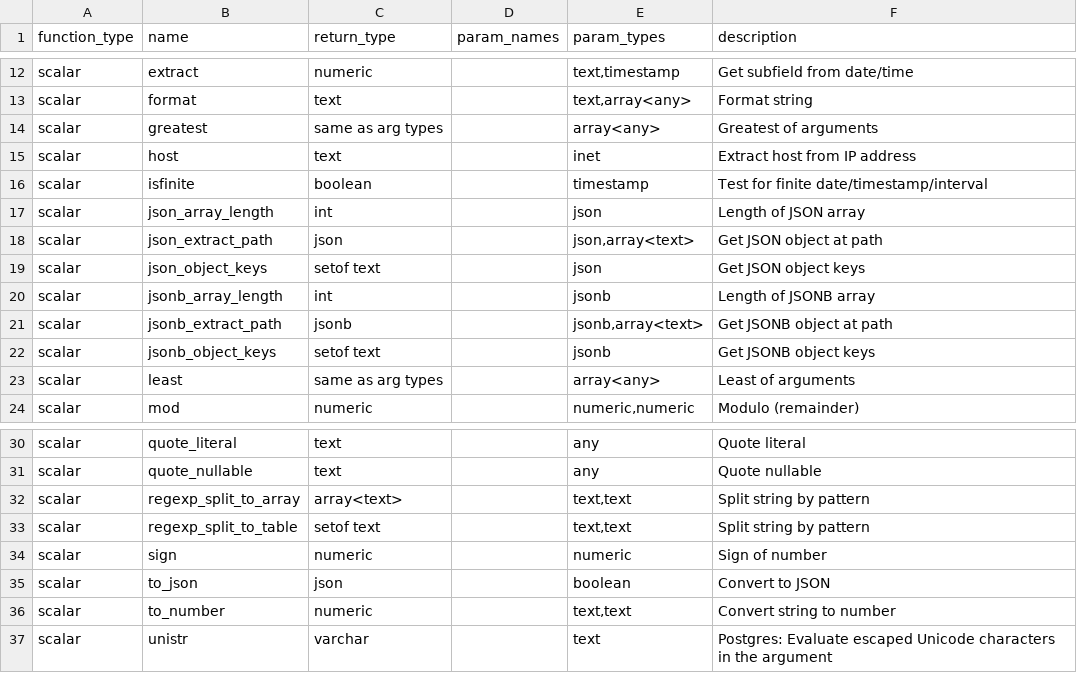
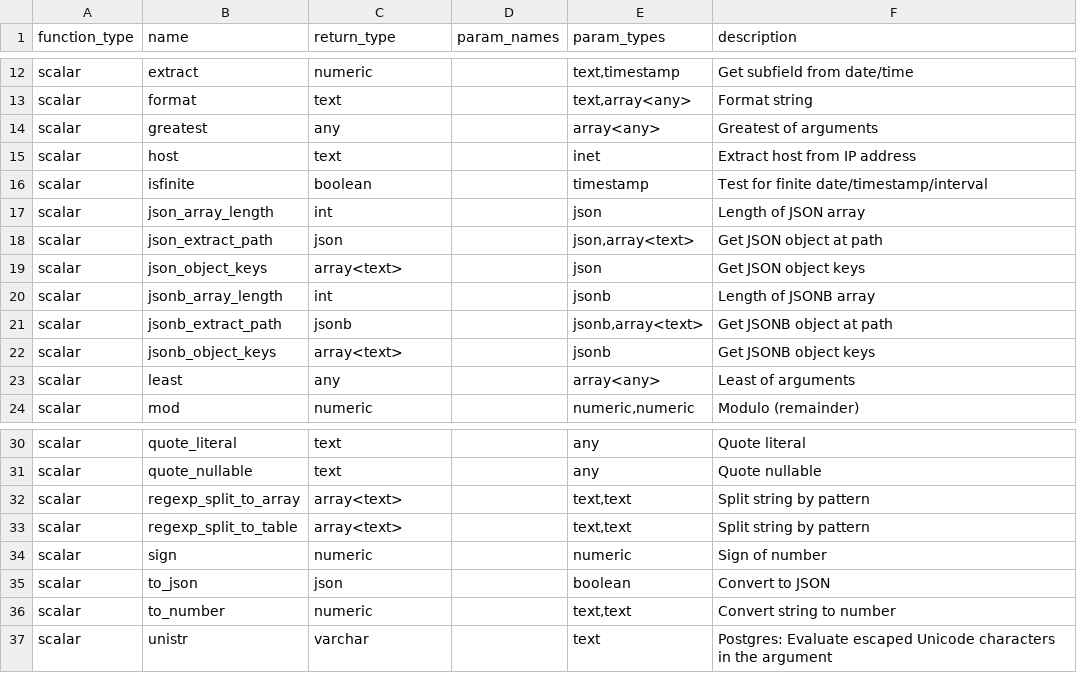
Before and after one commit to Canner/wren-engine, a CSV file: ibis-server/resources/function_list/postgres.csv, drawn as a sheet; only a part is shown, gaps mark what is left out.

Commit message:
fix parameter and test

```diff
--- a/ibis-server/resources/function_list/postgres.csv
+++ b/ibis-server/resources/function_list/postgres.csv
@@ -13,3 +13,3 @@ scalar,extract,numeric,,"text,timestamp","Get subfield from date/time"
 scalar,format,text,,"text,array<any>","Format string"
-scalar,greatest,same as arg types,,array<any>,"Greatest of arguments"
+scalar,greatest,any,,array<any>,"Greatest of arguments"
 scalar,host,text,,inet,"Extract host from IP address"
@@ -18,7 +18,7 @@ scalar,json_array_length,int,,json,"Length of JSON array"
 scalar,json_extract_path,json,,"json,array<text>","Get JSON object at path"
-scalar,json_object_keys,setof text,,json,"Get JSON object keys"
+scalar,json_object_keys,array<text>,,json,"Get JSON object keys"
 scalar,jsonb_array_length,int,,jsonb,"Length of JSONB array"
 scalar,jsonb_extract_path,jsonb,,"jsonb,array<text>","Get JSONB object at path"
-scalar,jsonb_object_keys,setof text,,jsonb,"Get JSONB object keys"
-scalar,least,same as arg types,,array<any>,"Least of arguments"
+scalar,jsonb_object_keys,array<text>,,jsonb,"Get JSONB object keys"
+scalar,least,any,,array<any>,"Least of arguments"
 scalar,mod,numeric,,"numeric,numeric","Modulo (remainder)"
@@ -32,3 +32,3 @@ scalar,quote_nullable,text,,any,"Quote nullable"
 scalar,regexp_split_to_array,array<text>,,"text,text","Split string by pattern"
-scalar,regexp_split_to_table,setof text,,"text,text","Split string by pattern"
+scalar,regexp_split_to_table,array<text>,,"text,text","Split string by pattern"
 scalar,sign,numeric,,numeric,"Sign of number"
```
Also changed, not shown: 6 other files.
